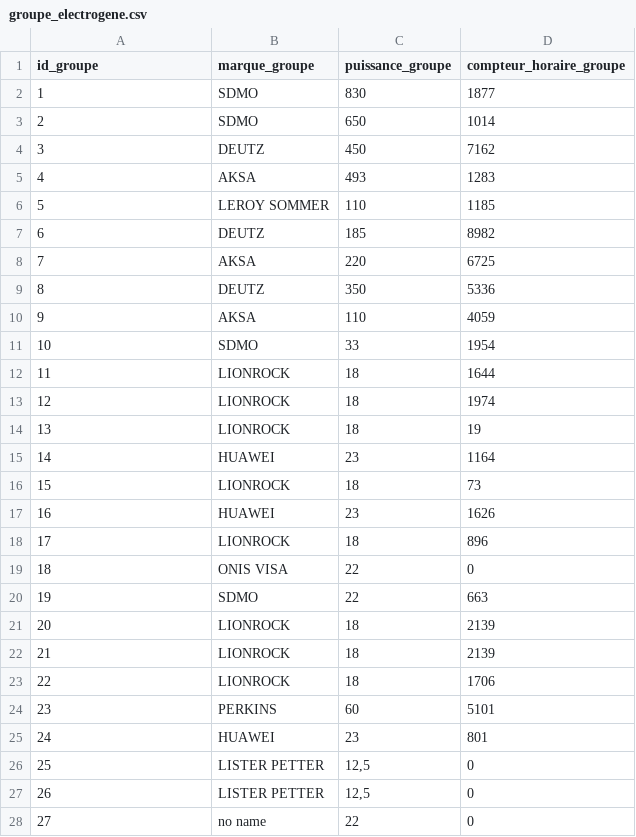
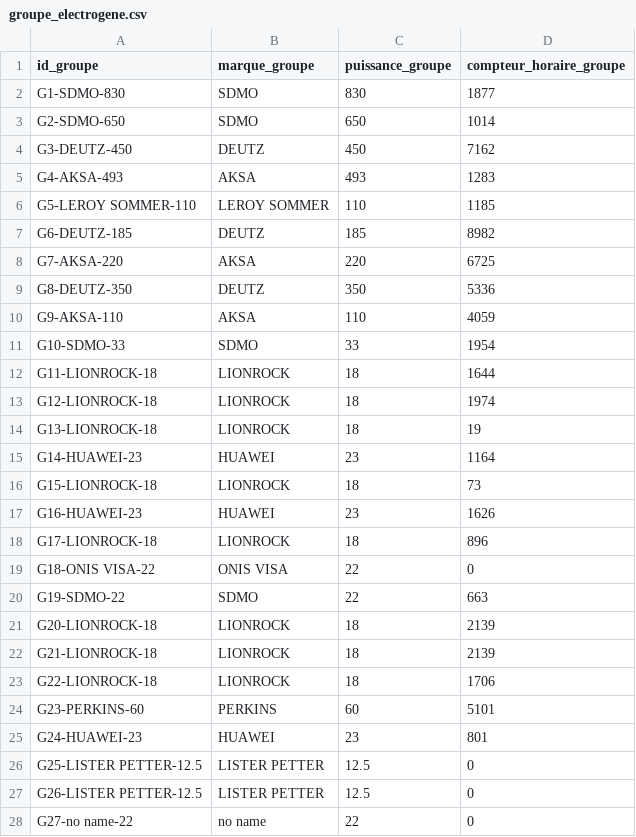
Before and after one commit to divinendzana/carburflow, a CSV file: data/groupe_electrogene.csv, drawn as a sheet; only a part is shown; the diff covers the shown part only.

```diff
--- a/data/groupe_electrogene.csv
+++ b/data/groupe_electrogene.csv
@@ -1,28 +1,28 @@
 id_groupe;marque_groupe;puissance_groupe;compteur_horaire_groupe;
-1;SDMO;830;1877;
-2;SDMO;650;1014;
-3;DEUTZ;450;7162;
-4;AKSA;493;1283;
-5;LEROY SOMMER;110;1185;
-6;DEUTZ;185;8982;
-7;AKSA;220;6725;
-8;DEUTZ;350;5336;
-9;AKSA;110;4059;
-10;SDMO;33;1954;
-11;LIONROCK;18;1644;
-12;LIONROCK;18;1974;
-13;LIONROCK;18;19;
-14;HUAWEI;23;1164;
-15;LIONROCK;18;73;
-16;HUAWEI;23;1626;
-17;LIONROCK;18;896;
-18;ONIS VISA;22;0;
-19;SDMO;22;663;
-20;LIONROCK;18;2139;
-21;LIONROCK;18;2139;
-22;LIONROCK;18;1706;
-23;PERKINS;60;5101;
-24;HUAWEI;23;801;
-25;LISTER PETTER;12,5;0;
-26;LISTER PETTER;12,5;0;
-27;no name;22;0;
+G1-SDMO-830;SDMO;830;1877;
+G2-SDMO-650;SDMO;650;1014;
+G3-DEUTZ-450;DEUTZ;450;7162;
+G4-AKSA-493;AKSA;493;1283;
+G5-LEROY SOMMER-110;LEROY SOMMER;110;1185;
+G6-DEUTZ-185;DEUTZ;185;8982;
+G7-AKSA-220;AKSA;220;6725;
+G8-DEUTZ-350;DEUTZ;350;5336;
+G9-AKSA-110;AKSA;110;4059;
+G10-SDMO-33;SDMO;33;1954;
+G11-LIONROCK-18;LIONROCK;18;1644;
+G12-LIONROCK-18;LIONROCK;18;1974;
+G13-LIONROCK-18;LIONROCK;18;19;
+G14-HUAWEI-23;HUAWEI;23;1164;
+G15-LIONROCK-18;LIONROCK;18;73;
+G16-HUAWEI-23;HUAWEI;23;1626;
+G17-LIONROCK-18;LIONROCK;18;896;
+G18-ONIS VISA-22;ONIS VISA;22;0;
+G19-SDMO-22;SDMO;22;663;
+G20-LIONROCK-18;LIONROCK;18;2139;
+G21-LIONROCK-18;LIONROCK;18;2139;
+G22-LIONROCK-18;LIONROCK;18;1706;
+G23-PERKINS-60;PERKINS;60;5101;
+G24-HUAWEI-23;HUAWEI;23;801;
+G25-LISTER PETTER-12.5;LISTER PETTER;12.5;0;
+G26-LISTER PETTER-12.5;LISTER PETTER;12.5;0;
+G27-no name-22;no name;22;0;
```
Also changed, not shown: 6 edited cells elsewhere in this file, data/cuve_journaliere.csv, data/cuve_journaliere_groupe.csv, 28 other files.
